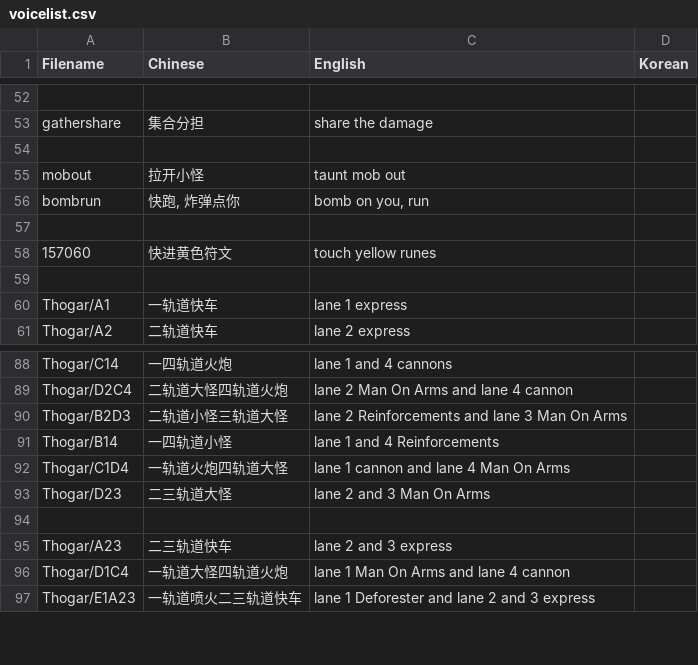
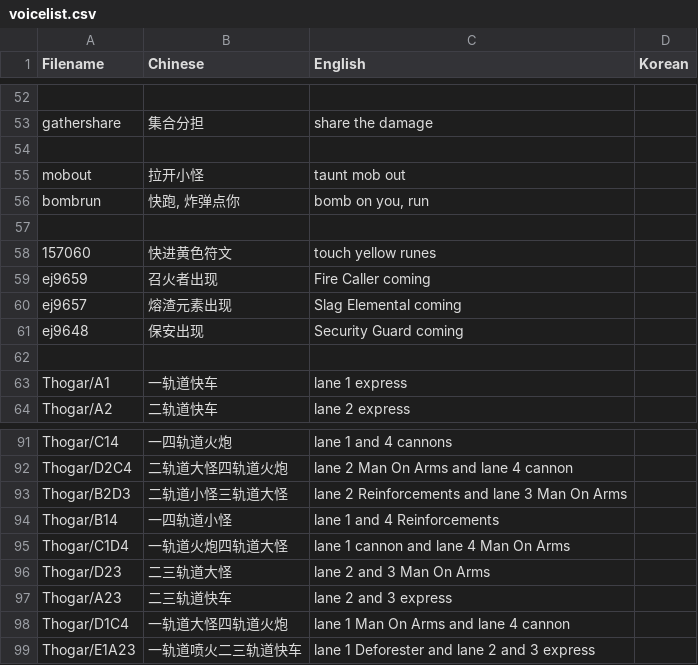
Before and after one commit to Mini-Dragon/DBM-VoicePack-Yike, a CSV file: voicelist.csv, drawn as a sheet; only a part is shown, gaps mark what is left out.

Commit message:
New voice

```diff
--- a/voicelist.csv
+++ b/voicelist.csv
@@ -58,2 +58,5 @@ bombrun,"快跑, 炸弹点你","bomb on you, run"
 157060,快进黄色符文,touch yellow runes
+ej9659,召火者出现,Fire Caller coming
+ej9657,熔渣元素出现,Slag Elemental coming
+ej9648,保安出现,Security Guard coming
 
@@ -93,3 +96,2 @@ Thogar/C1D4,一轨道火炮四轨道大怪,lane 1 cannon and lane 4 Man On Arms
 Thogar/D23,二三轨道大怪,lane 2 and 3 Man On Arms
-
 Thogar/A23,二三轨道快车,lane 2 and 3 express
```
Also changed, not shown: 4 other files.
